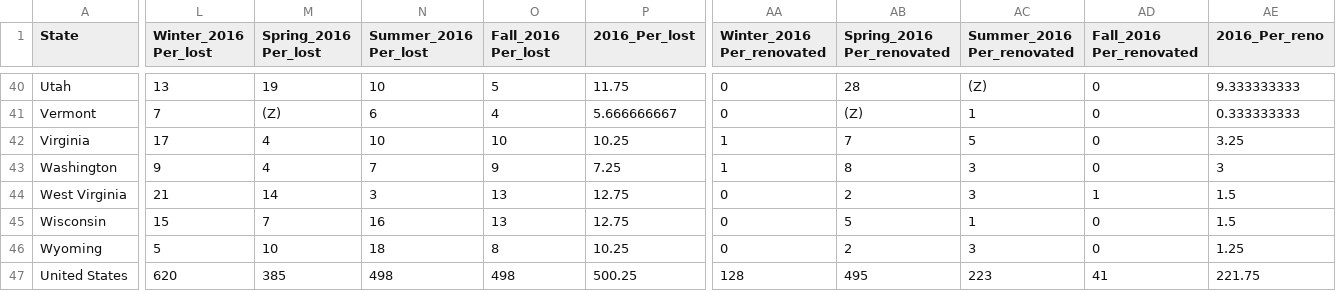
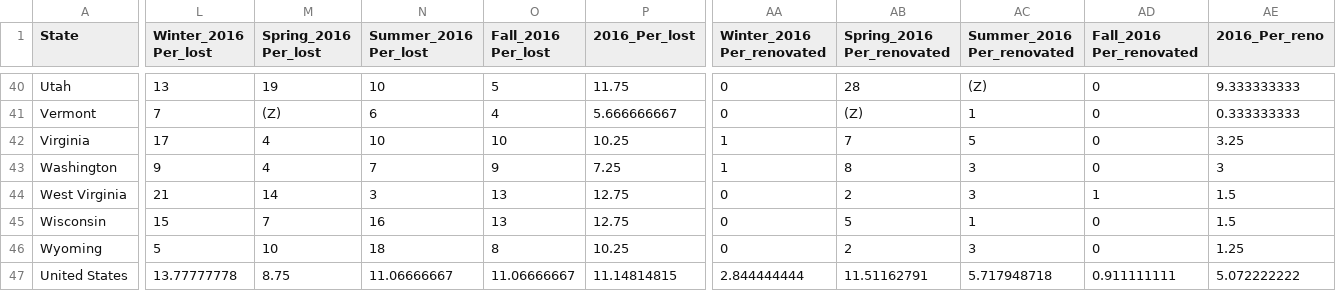
Before and after one commit to CamillaBahr/Final-Project, a CSV file: Cammi's work/Final_Colony_2016.csv, drawn as a sheet; only a part is shown, gaps mark what is left out; the diff names each change by its address in the sheet, - before the commit and + after, or states it on an @@ line.

```diff
--- a/Cammi's work/Final_Colony_2016.csv
+++ b/Cammi's work/Final_Colony_2016.csv
-L47 (Winter_2016 Per_lost): 620
+L47 (Winter_2016 Per_lost): 13.77777778
-M47 (Spring_2016 Per_lost): 385
+M47 (Spring_2016 Per_lost): 8.75
-N47 (Summer_2016 Per_lost): 498
+N47 (Summer_2016 Per_lost): 11.06666667
-O47 (Fall_2016 Per_lost): 498
+O47 (Fall_2016 Per_lost): 11.06666667
-P47 (2016_Per_lost): 500.25
+P47 (2016_Per_lost): 11.14814815
-AA47 (Winter_2016 Per_renovated): 128
+AA47 (Winter_2016 Per_renovated): 2.844444444
-AB47 (Spring_2016 Per_renovated): 495
+AB47 (Spring_2016 Per_renovated): 11.51162791
-AC47 (Summer_2016 Per_renovated): 223
+AC47 (Summer_2016 Per_renovated): 5.717948718
-AD47 (Fall_2016 Per_renovated): 41
+AD47 (Fall_2016 Per_renovated): 0.911111111
-AE47 (2016_Per_reno): 221.75
+AE47 (2016_Per_reno): 5.072222222
```
Also changed, not shown: Cammi's work/Final_colony_2017.csv, Cammi's work/Final_colony_2018.csv.
